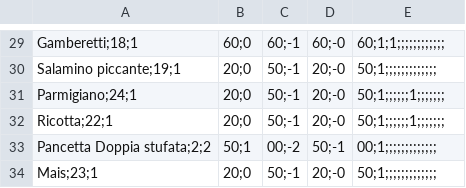
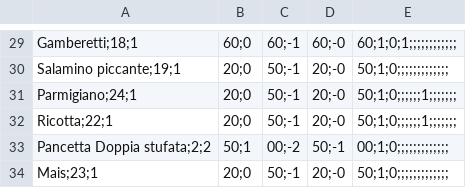
Before and after one commit to nalettonicolo/pizza-manager-backend, a CSV file: docs/template_ingredienti_formato_b_PIZZAMANAGER.csv, drawn as a sheet; only a part is shown, gaps mark what is left out; the diff covers the shown part only; the diff names each change by its address in the sheet, - before the commit and + after, or states it on an @@ line.

```diff
--- a/docs/template_ingredienti_formato_b_PIZZAMANAGER.csv
+++ b/docs/template_ingredienti_formato_b_PIZZAMANAGER.csv
-E29: 60;1;1;;;;;;;;;;;;
+E29: 60;1;0;1;;;;;;;;;;;;
-E30: 50;1;;;;;;;;;;;;;
+E30: 50;1;0;;;;;;;;;;;;;
-E31:E32: 50;1;;;;;;1;;;;;;;
+E31:E32: 50;1;0;;;;;;1;;;;;;;
-E33: 00;1;;;;;;;;;;;;;
+E33: 00;1;0;;;;;;;;;;;;;
-E34: 50;1;;;;;;;;;;;;;
+E34: 50;1;0;;;;;;;;;;;;;
```
Also changed, not shown: 28 edited cells elsewhere in this file, docs/template_ingredienti_formato_b.csv, 17 other files.
